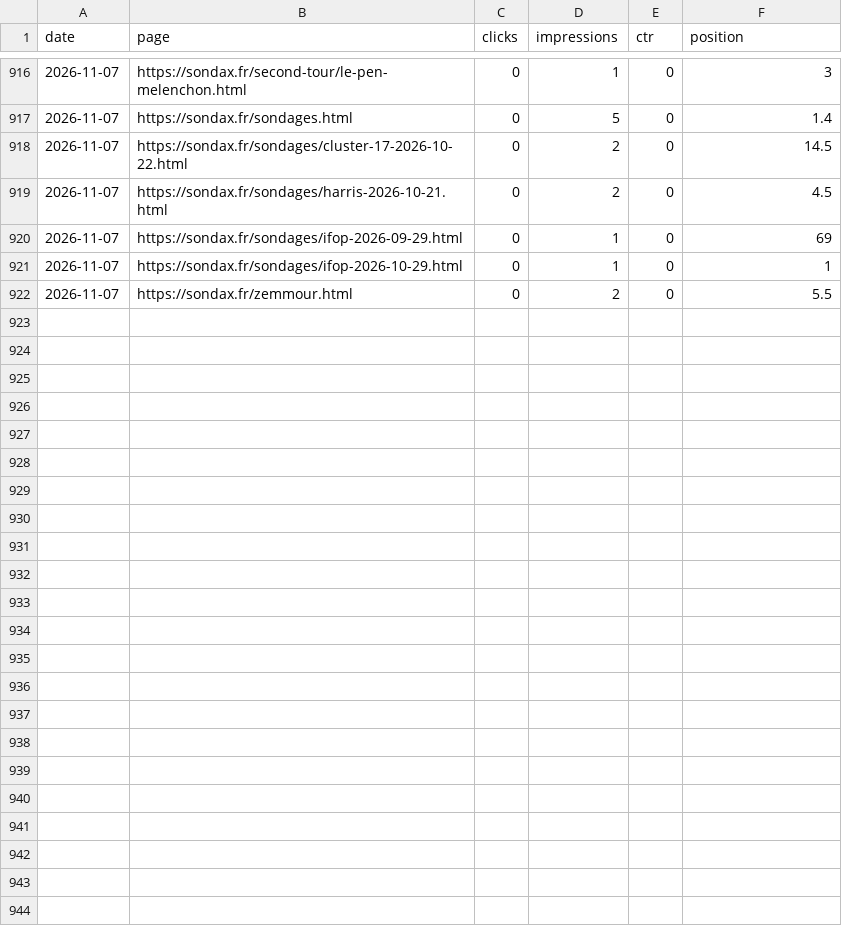
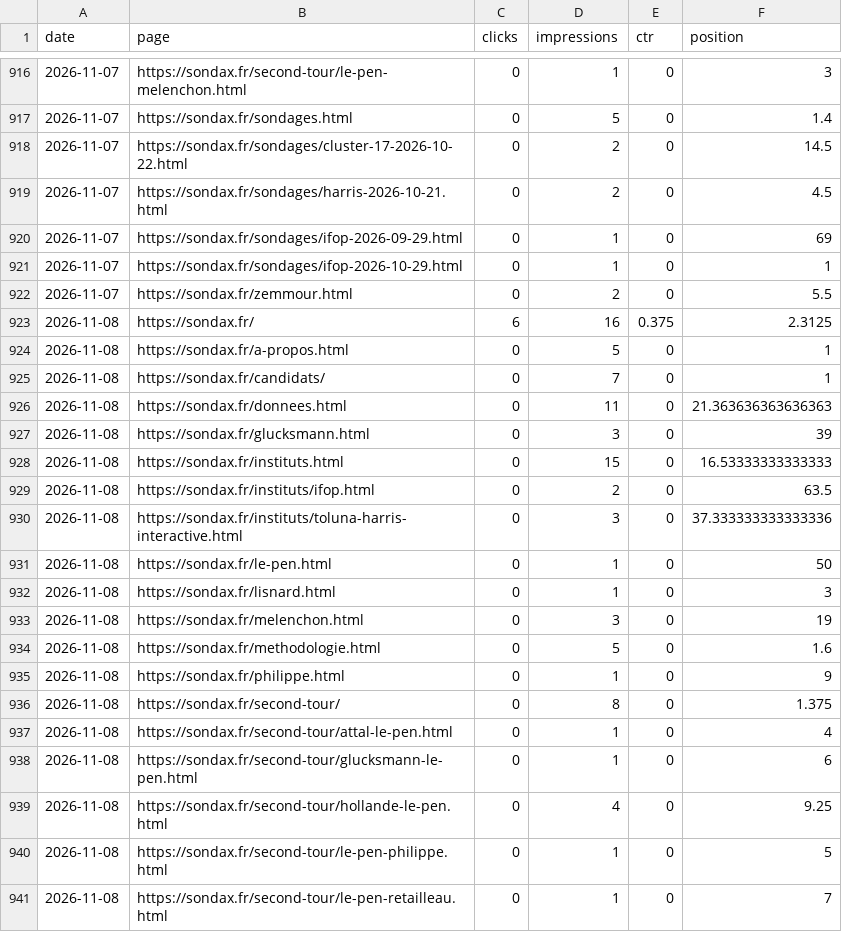
Before and after one commit to mbaffert/sondax, a CSV file: data/gsc/gsc-date-page.csv, drawn as a sheet; only a part is shown, gaps mark what is left out; the diff covers the shown part only; the diff names each change by its address in the sheet, - before the commit and + after, or states it on an @@ line.

```diff
--- a/data/gsc/gsc-date-page.csv
+++ b/data/gsc/gsc-date-page.csv
+row 923: 2026-11-08 | https://sondax.fr/ | 6 | 16 | 0.375 | 2.3125
+row 924: 2026-11-08 | https://sondax.fr/a-propos.html | 0 | 5 | 0 | 1
+row 925: 2026-11-08 | https://sondax.fr/candidats/ | 0 | 7 | 0 | 1
+row 926: 2026-11-08 | https://sondax.fr/donnees.html | 0 | 11 | 0 | 21.363636363636363
+row 927: 2026-11-08 | https://sondax.fr/glucksmann.html | 0 | 3 | 0 | 39
+row 928: 2026-11-08 | https://sondax.fr/instituts.html | 0 | 15 | 0 | 16.53333333333333
+row 929: 2026-11-08 | https://sondax.fr/instituts/ifop.html | 0 | 2 | 0 | 63.5
+row 930: 2026-11-08 | https://sondax.fr/instituts/toluna-harris-interactive.html | 0 | 3 | 0 | 37.333333333333336
+row 931: 2026-11-08 | https://sondax.fr/le-pen.html | 0 | 1 | 0 | 50
+row 932: 2026-11-08 | https://sondax.fr/lisnard.html | 0 | 1 | 0 | 3
+row 933: 2026-11-08 | https://sondax.fr/melenchon.html | 0 | 3 | 0 | 19
+row 934: 2026-11-08 | https://sondax.fr/methodologie.html | 0 | 5 | 0 | 1.6
+row 935: 2026-11-08 | https://sondax.fr/philippe.html | 0 | 1 | 0 | 9
+row 936: 2026-11-08 | https://sondax.fr/second-tour/ | 0 | 8 | 0 | 1.375
+row 937: 2026-11-08 | https://sondax.fr/second-tour/attal-le-pen.html | 0 | 1 | 0 | 4
+row 938: 2026-11-08 | https://sondax.fr/second-tour/glucksmann-le-pen.html | 0 | 1 | 0 | 6
+row 939: 2026-11-08 | https://sondax.fr/second-tour/hollande-le-pen.html | 0 | 4 | 0 | 9.25
+row 940: 2026-11-08 | https://sondax.fr/second-tour/le-pen-philippe.html | 0 | 1 | 0 | 5
+row 941: 2026-11-08 | https://sondax.fr/second-tour/le-pen-retailleau.html | 0 | 1 | 0 | 7
```
Also changed, not shown: 9 added rows elsewhere in this file, data/gsc/gsc-date-device.csv, data/gsc/gsc-date-query.csv, 1 other file.
